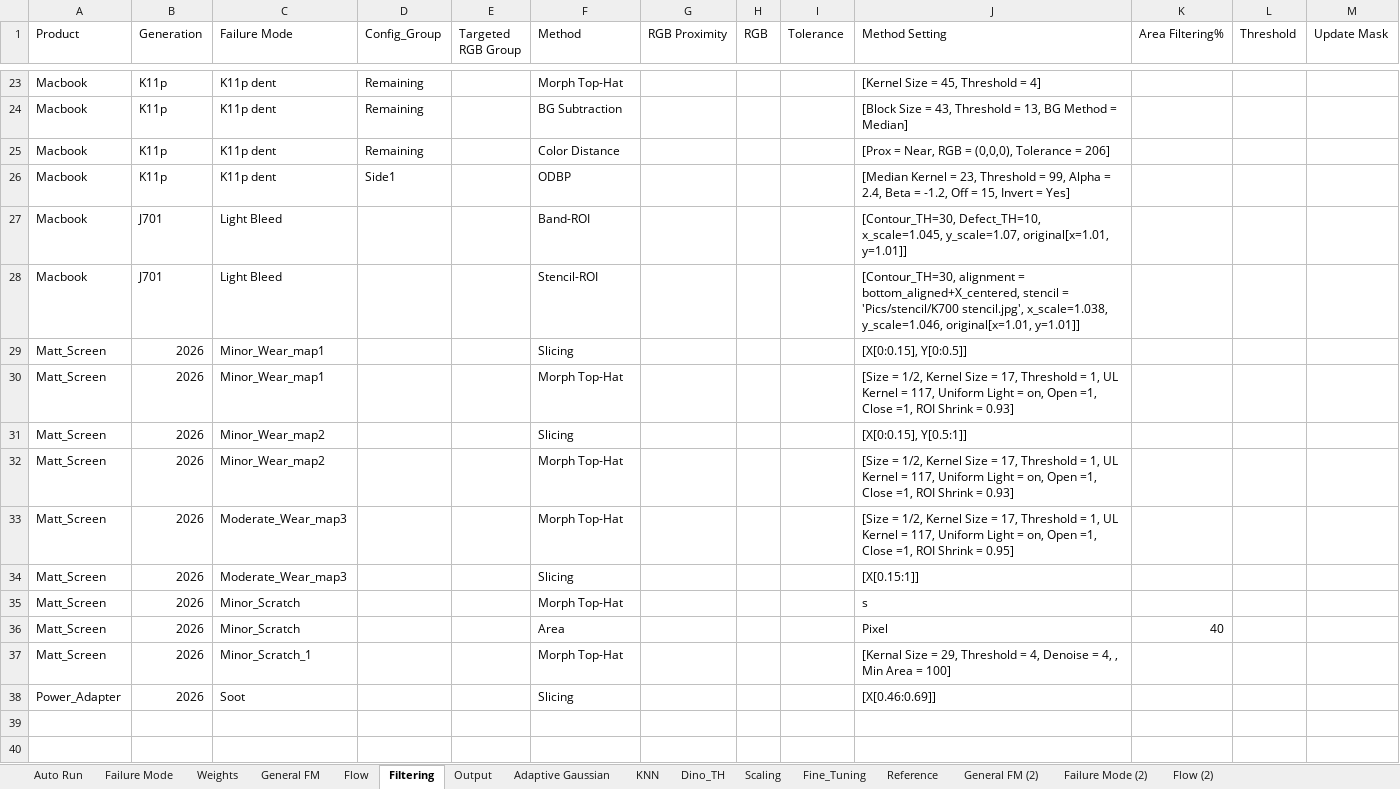
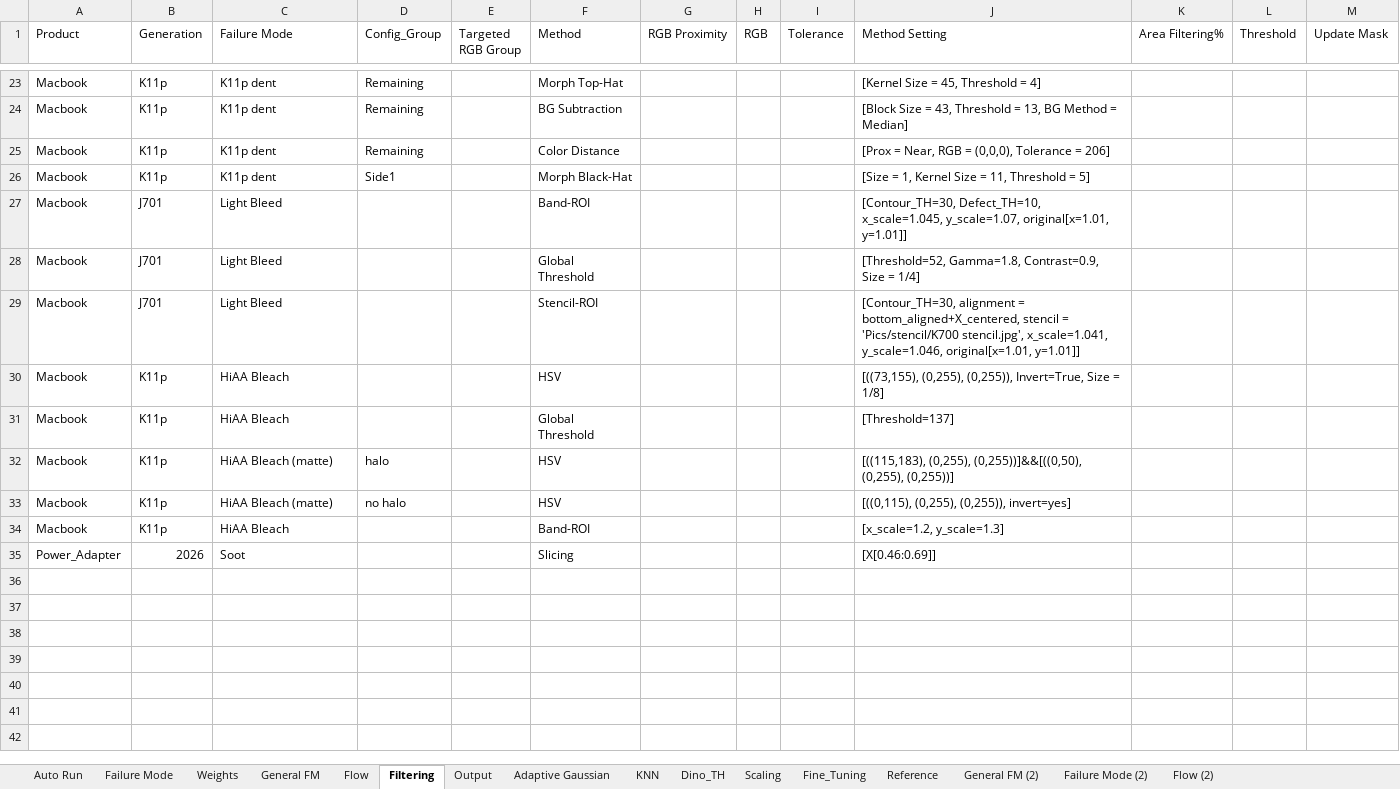
Before and after one commit to anxingle/RELP, an Excel workbook: RELP_Configuration.xlsx, sheet Filtering, drawn as a sheet; only a part is shown, gaps mark what is left out; the shorter side is filled out with more unchanged rows; values as stored, in another font and other column widths than the file's, no borders; removed rows and columns are numbered as before the commit, all else as after; the diff covers the shown part only; the diff names each change by its address in the sheet, - before the commit and + after, or states it on an @@ line.

Commit message:
Add files via upload
Add Soot, Grouding Dino settings

```diff
--- a/RELP_Configuration.xlsx (sheet Filtering)
+++ b/RELP_Configuration.xlsx (sheet Filtering)
-F26 (Method): ODBP
+F26 (Method): Morph Black-Hat
-J26 (Method Setting): [Median Kernel = 23, Threshold = 99, Alpha = 2.4, Beta = -1.2, Off = 15, Invert = Yes]
+J26 (Method Setting): [Size = 1, Kernel Size = 11, Threshold = 5]
+row 28: Macbook | J701 | Light Bleed |  |  | Global Threshold |  |  |  | [Threshold=52, Gamma=1.8, Contrast=0.9, Size = 1/4]
-J29 (Method Setting): …'Pics/stencil/K700 stencil.jpg', x_scale=1.038, y_scale=1.046, original[x=1.01,…
+J29 (Method Setting): …'Pics/stencil/K700 stencil.jpg', x_scale=1.041, y_scale=1.046, original[x=1.01,…
-row 29: Matt_Screen | 2026 | Minor_Wear_map1 |  |  | Slicing |  |  |  | [X[0:0.15], Y[0:0.5]]
-row 30: Matt_Screen | 2026 | Minor_Wear_map1 |  |  | Morph Top-Hat |  |  |  | [Size = 1/2, Kernel Size = 17, Threshold = 1, UL Kernel = 117, Uniform Light = on, Open =1, Close =1, ROI Shrink = 0.93]
-row 31: Matt_Screen | 2026 | Minor_Wear_map2 |  |  | Slicing |  |  |  | [X[0:0.15], Y[0.5:1]]
-row 32: Matt_Screen | 2026 | Minor_Wear_map2 |  |  | Morph Top-Hat |  |  |  | [Size = 1/2, Kernel Size = 17, Threshold = 1, UL Kernel = 117, Uniform Light = on, Open =1, Close =1, ROI Shrink = 0.93]
-row 33: Matt_Screen | 2026 | Moderate_Wear_map3 |  |  | Morph Top-Hat |  |  |  | [Size = 1/2, Kernel Size = 17, Threshold = 1, UL Kernel = 117, Uniform Light = on, Open =1, Close =1, ROI Shrink = 0.95]
-row 34: Matt_Screen | 2026 | Moderate_Wear_map3 |  |  | Slicing |  |  |  | [X[0.15:1]]
-row 35: Matt_Screen | 2026 | Minor_Scratch |  |  | Morph Top-Hat |  |  |  | s
-row 36: Matt_Screen | 2026 | Minor_Scratch |  |  | Area |  |  |  | Pixel | 40
-row 37: Matt_Screen | 2026 | Minor_Scratch_1 |  |  | Morph Top-Hat |  |  |  | [Kernal Size = 29, Threshold = 4, Denoise = 4, , Min Area = 100]
+row 30: Macbook | K11p | HiAA Bleach |  |  | HSV |  |  |  | [((73,155), (0,255), (0,255)), Invert=True, Size = 1/8]
+row 31: Macbook | K11p | HiAA Bleach |  |  | Global Threshold |  |  |  | [Threshold=137]
+row 32: Macbook | K11p | HiAA Bleach (matte) | halo |  | HSV |  |  |  | [((115,183), (0,255), (0,255))]&&[((0,50), (0,255), (0,255))]
+row 33: Macbook | K11p | HiAA Bleach (matte) | no halo |  | HSV |  |  |  | [((0,115), (0,255), (0,255)), invert=yes]
+row 34: Macbook | K11p | HiAA Bleach |  |  | Band-ROI |  |  |  | [x_scale=1.2, y_scale=1.3]
```
Also changed, not shown: 23 removed rows elsewhere in this sheet, sheet Flow, sheet Weights, sheet Failure Mode (2), sheet Output, sheet Scaling, sheet Failure Mode, 3 more sheets.
